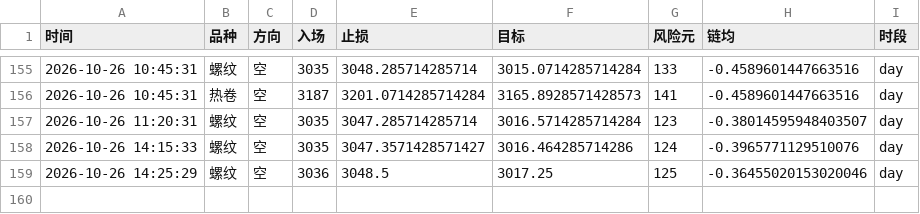
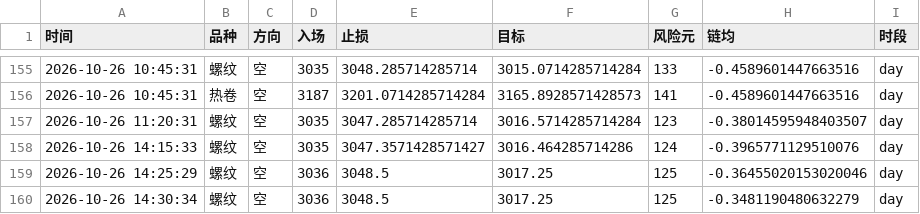
Before and after one commit to Yuffish2/futures-watcher, a CSV file: out/cf_signals.csv, drawn as a sheet; only a part is shown, gaps mark what is left out; the diff names each change by its address in the sheet, - before the commit and + after, or states it on an @@ line.

Commit message:
cf-signal: 2026-10-26 14:30:34

```diff
--- a/out/cf_signals.csv
+++ b/out/cf_signals.csv
+row 160: 2026-10-26 14:30:34 | 螺纹 | 空 | 3036 | 3048.5 | 3017.25 | 125 | -0.3481190480632279 | day
```
